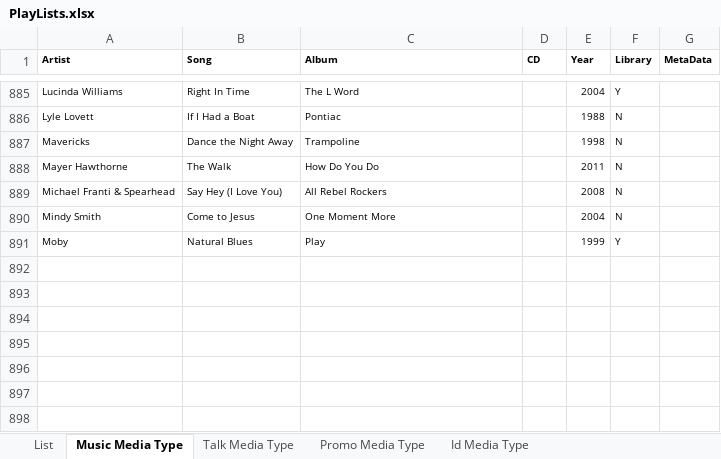
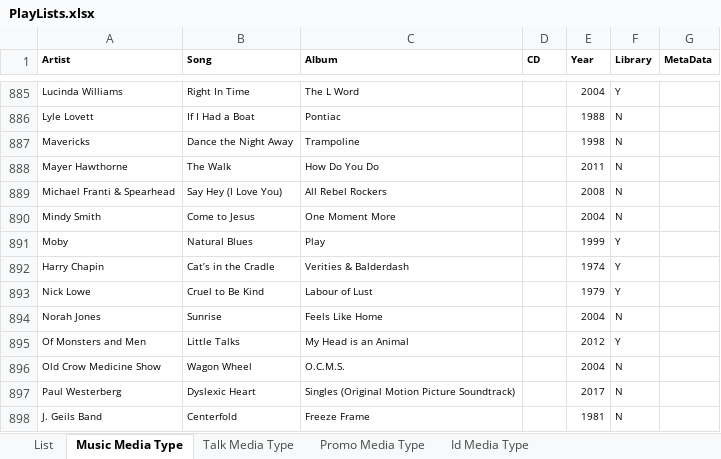
Before and after one commit to brianmcgrathnet/onlineradio, an Excel workbook: PlayLists.xlsx, sheet Music Media Type, drawn as a sheet; only a part is shown, gaps mark what is left out; values as stored, in another font and other column widths than the file's, no borders; charts and pictures not drawn; the diff names each change by its address in the sheet, - before the commit and + after, or states it on an @@ line.

```diff
--- a/PlayLists.xlsx (sheet Music Media Type)
+++ b/PlayLists.xlsx (sheet Music Media Type)
+row 892: Harry Chapin | Cat’s in the Cradle | Verities & Balderdash |  | 1974 | Y
+row 893: Nick Lowe | Cruel to Be Kind | Labour of Lust |  | 1979 | Y
+row 894: Norah Jones | Sunrise | Feels Like Home |  | 2004 | N
+row 895: Of Monsters and Men | Little Talks | My Head is an Animal |  | 2012 | Y
+row 896: Old Crow Medicine Show | Wagon Wheel | O.C.M.S. |  | 2004 | N
+row 897: Paul Westerberg | Dyslexic Heart | Singles (Original Motion Picture Soundtrack) |  | 2017 | N
+row 898: J. Geils Band | Centerfold | Freeze Frame |  | 1981 | N
```
Also changed, not shown: sheet List.
